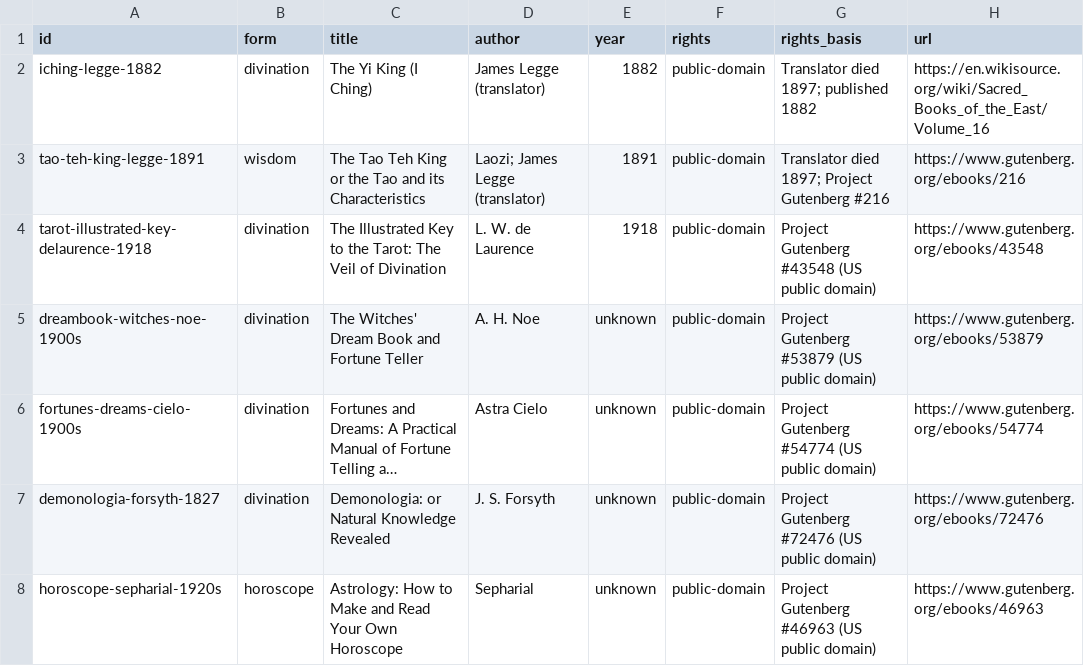
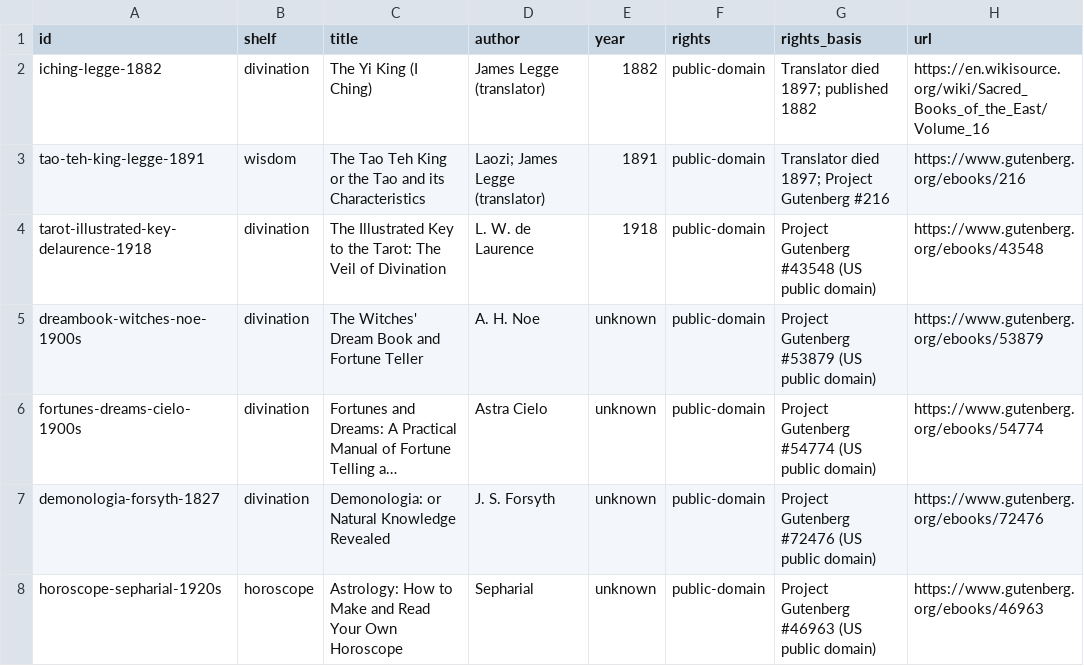
Before and after one commit to wmodes/pom, a CSV file: library/holdings.csv, drawn as a sheet; only a part is shown; long unchanged cells end in …; the diff names each change by its address in the sheet, - before the commit and + after, or states it on an @@ line.

```diff
--- a/library/holdings.csv
+++ b/library/holdings.csv
-B1: form
+B1: shelf
```
Also changed, not shown: 16 other files.
